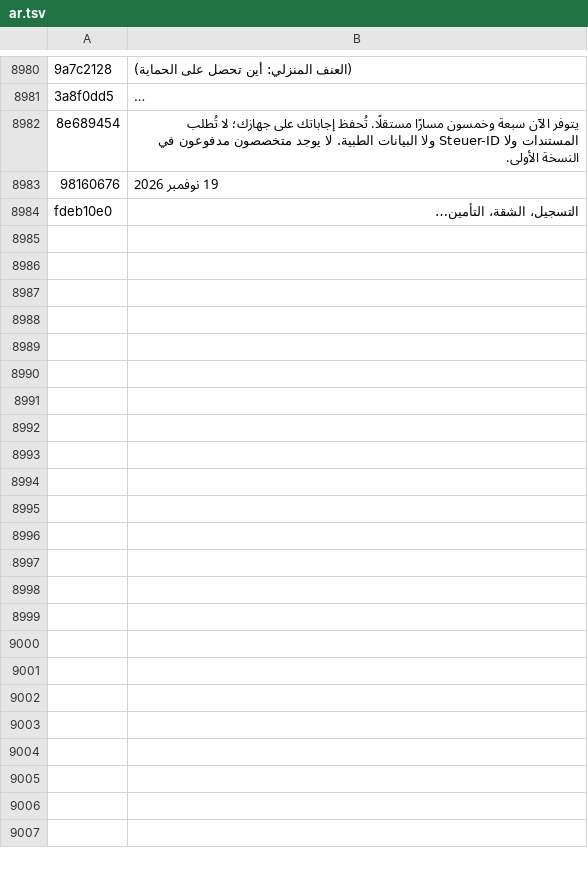
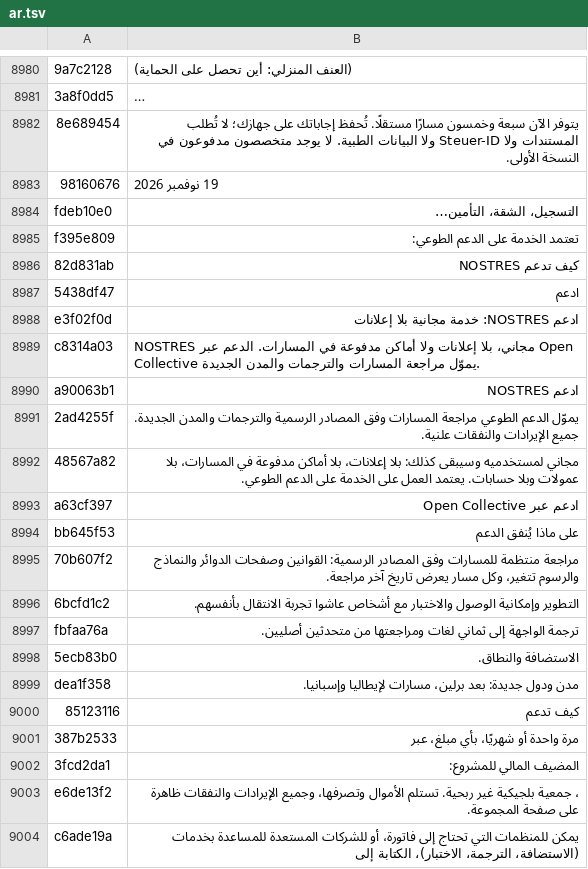
Before and after one commit to sashahermann2020-cloud/NOSTRES-public, a TSV file: i18n/translations/ar.tsv, drawn as a sheet; only a part is shown, gaps mark what is left out; long unchanged cells end in …; the diff covers the shown part only; the diff names each change by its address in the sheet, - before the commit and + after, or states it on an @@ line.

```diff
--- a/i18n/translations/ar.tsv
+++ b/i18n/translations/ar.tsv
+row 8985: f395e809 | تعتمد الخدمة على الدعم الطوعي:
+row 8986: 82d831ab | كيف تدعم NOSTRES
+row 8987: 5438df47 | ادعم
+row 8988: e3f02f0d | ادعم NOSTRES: خدمة مجانية بلا إعلانات
+row 8989: c8314a03 | NOSTRES مجاني، بلا إعلانات ولا أماكن مدفوعة في المسارات. الدعم عبر Open Collective يموّل مراجعة المسارات والترجمات والمدن الجديدة.
+row 8990: a90063b1 | ادعم NOSTRES
+row 8991: 2ad4255f | يموّل الدعم الطوعي مراجعة المسارات وفق المصادر الرسمية والترجمات والمدن الجديدة. جميع الإيرادات والنفقات علنية.
+row 8992: 48567a82 | مجاني لمستخدميه وسيبقى كذلك: بلا إعلانات، بلا أماكن مدفوعة في المسارات، بلا عمولات وبلا حسابات. يعتمد العمل على الخدمة على الدعم الطوعي.
+row 8993: a63cf397 | ادعم عبر Open Collective
+row 8994: bb645f53 | على ماذا يُنفق الدعم
+row 8995: 70b607f2 | مراجعة منتظمة للمسارات وفق المصادر الرسمية: القوانين وصفحات الدوائر والنماذج والرسوم تتغير، وكل مسار يعرض تاريخ آخر مراجعة.
+row 8996: 6bcfd1c2 | التطوير وإمكانية الوصول والاختبار مع أشخاص عاشوا تجربة الانتقال بأنفسهم.
+row 8997: fbfaa76a | ترجمة الواجهة إلى ثماني لغات ومراجعتها من متحدثين أصليين.
+row 8998: 5ecb83b0 | الاستضافة والنطاق.
+row 8999: dea1f358 | مدن ودول جديدة: بعد برلين، مسارات لإيطاليا وإسبانيا.
+row 9000: 85123116 | كيف تدعم
+row 9001: 387b2533 | مرة واحدة أو شهريًا، بأي مبلغ، عبر
+row 9002: 3fcd2da1 | المضيف المالي للمشروع:
+row 9003: e6de13f2 | ، جمعية بلجيكية غير ربحية. تستلم الأموال وتصرفها، وجميع الإيرادات والنفقات ظاهرة على صفحة المجموعة.
+row 9004: c6ade19a | يمكن للمنظمات التي تحتاج إلى فاتورة، أو للشركات المستعدة للمساعدة بخدمات (الاستضافة، الترجمة، الاختبار)، الكتابة إلى
```
Also changed, not shown: 13 added rows elsewhere in this file, i18n/translations/de.tsv, i18n/translations/es.tsv, 24 other files.
